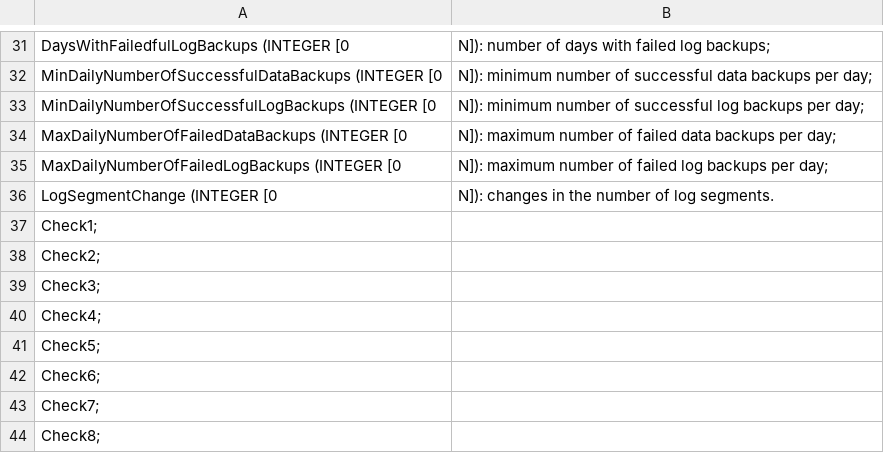
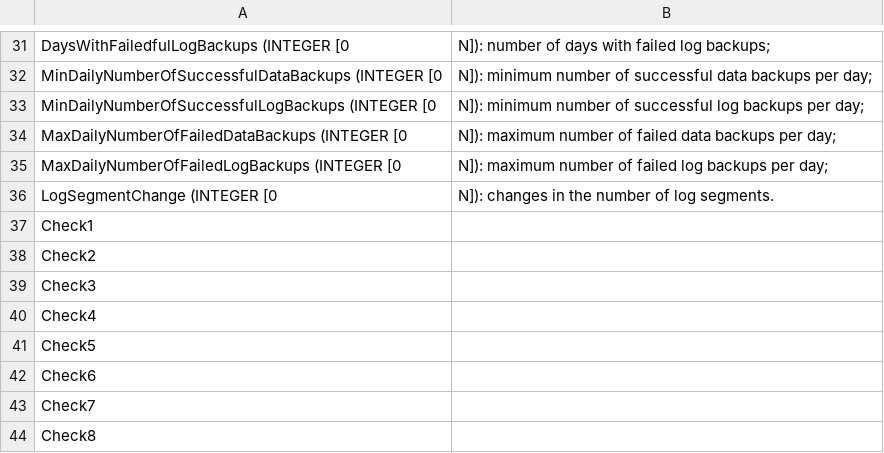
Before and after one commit to longtng/Anomaly-Detection, a CSV file: Data/header.csv, drawn as a sheet; only a part is shown, gaps mark what is left out.

Commit message:
header upload

```diff
--- a/Data/header.csv
+++ b/Data/header.csv
@@ -36,9 +36,9 @@ MaxDailyNumberOfFailedLogBackups (INTEGER [0, N]): maximum number of failed log
 LogSegmentChange (INTEGER [0, N]): changes in the number of log segments.
-Check1;
-Check2;
-Check3;
-Check4;
-Check5;
-Check6;
-Check7;
-Check8;
+Check1
+Check2
+Check3
+Check4
+Check5
+Check6
+Check7
+Check8
```
